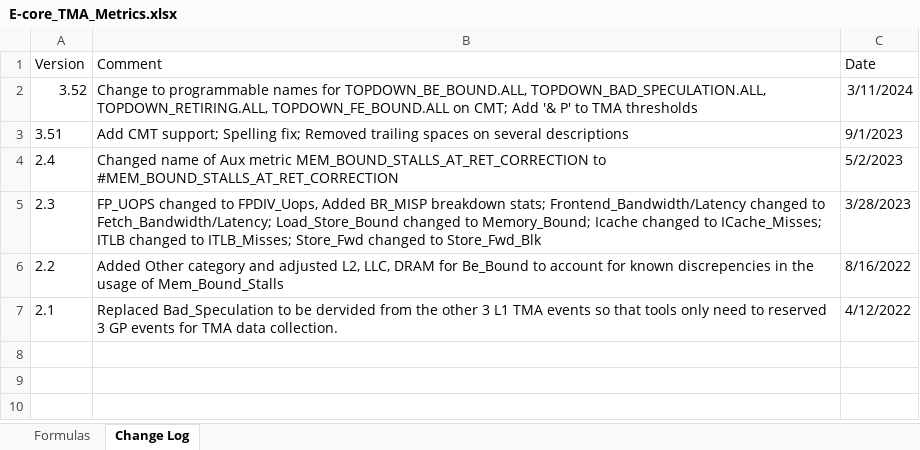
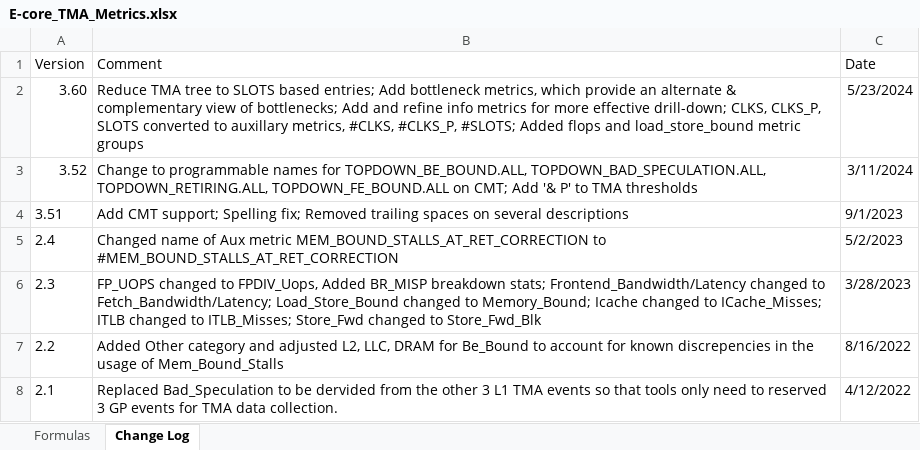
Before and after one commit to intel/perfmon, an Excel workbook: E-core_TMA_Metrics.xlsx, sheet Change Log, drawn as a sheet; values as stored, in another font and other column widths than the file's, no borders; the diff names each change by its address in the sheet, - before the commit and + after, or states it on an @@ line.

```diff
--- a/E-core_TMA_Metrics.xlsx (sheet Change Log)
+++ b/E-core_TMA_Metrics.xlsx (sheet Change Log)
+row 2: 3.60 | Reduce TMA tree to SLOTS based entries; Add bottleneck metrics, which provide an alternate & complementary view of bottlenecks; Add and refine info metrics for more effective drill-down; CLKS, CLKS_P, SLOTS converted to auxillary metrics, #CLKS, #CLKS_P, #SLOTS; Added flops and load_store_bound metric groups | 5/23/2024
```
Also changed, not shown: sheet Formulas, 1 other file.
